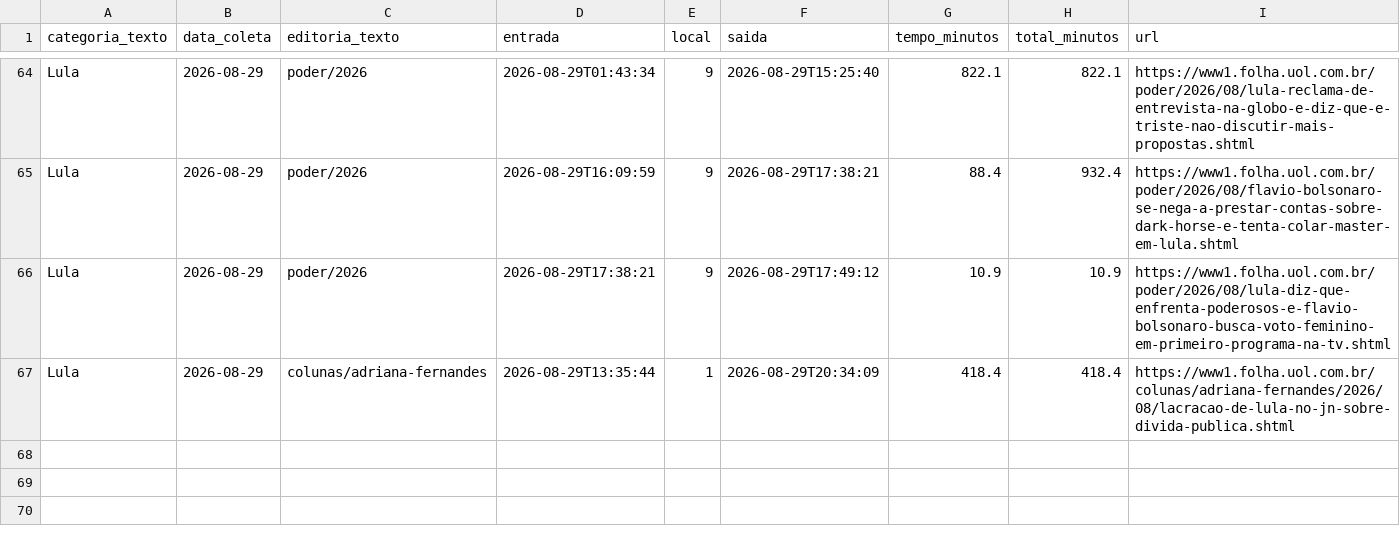
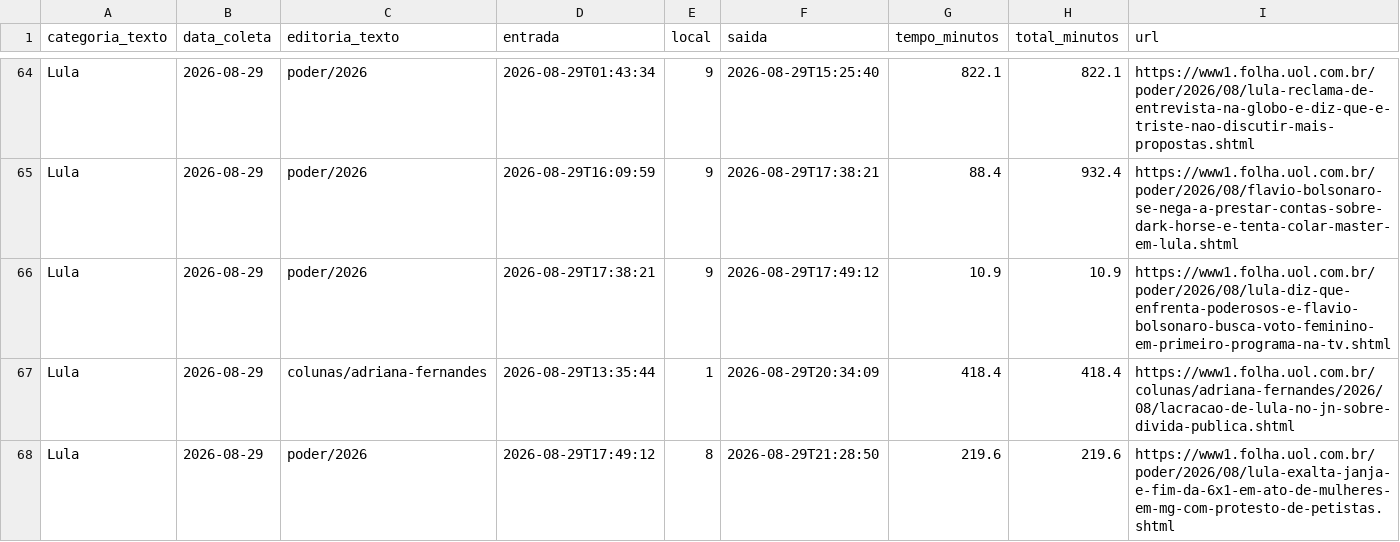
Before and after one commit to saratrindade-droid/equilibrio-eleitoral-2, a CSV file: tempo_home.csv, drawn as a sheet; only a part is shown, gaps mark what is left out.

Commit message:
Atualiza coleta tempo-na-home

```diff
--- a/tempo_home.csv
+++ b/tempo_home.csv
@@ -67 +67,2 @@ Lula,2026-08-29,poder/2026,2026-08-29T17:38:21,9,2026-08-29T17:49:12,10.9,10.9,h
 Lula,2026-08-29,colunas/adriana-fernandes,2026-08-29T13:35:44,1,2026-08-29T20:34:09,418.4,418.4,https://www1.folha.uol.com.br/colunas/adriana-fernandes/2026/08/lacracao-de-lula-no-jn-sobre-divida-publica.shtml
+Lula,2026-08-29,poder/2026,2026-08-29T17:49:12,8,2026-08-29T21:28:50,219.6,219.6,https://www1.folha.uol.com.br/poder/2026/08/lula-exalta-janja-e-fim-da-6x1-em-ato-de-mulheres-em-mg-com-protesto-de-petistas.shtml
```
Also changed, not shown: 1 other file.
